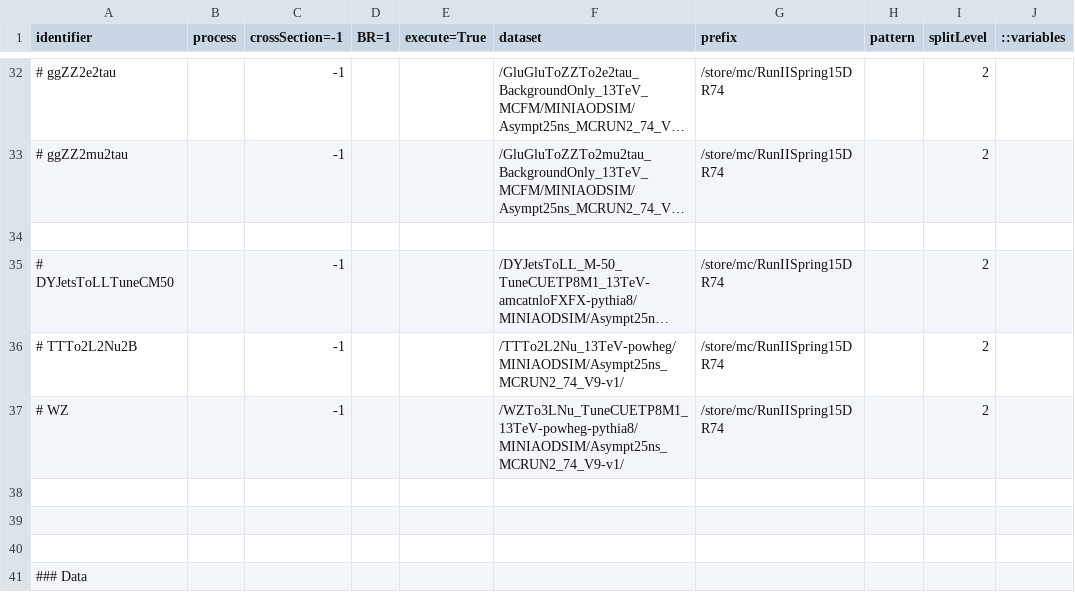
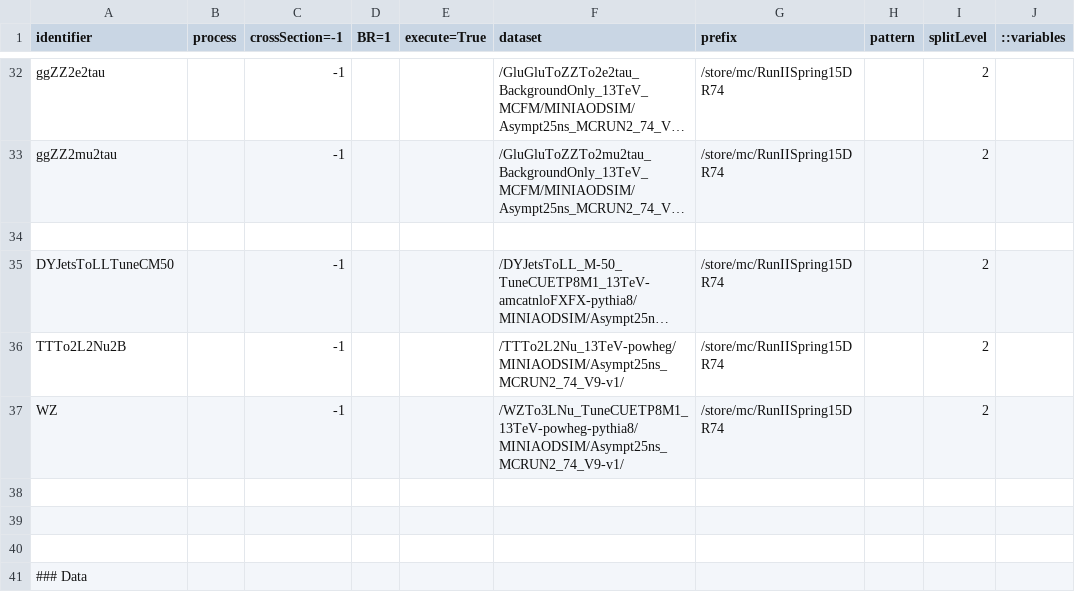
Before and after one commit to bellan/VVXAnalysis, a CSV file: Producers/python/samples_13TeV.csv, drawn as a sheet; only a part is shown, gaps mark what is left out; long unchanged cells end in …; the diff covers the shown part only; the diff names each change by its address in the sheet, - before the commit and + after, or states it on an @@ line.

```diff
--- a/Producers/python/samples_13TeV.csv
+++ b/Producers/python/samples_13TeV.csv
-A32 (identifier): # ggZZ2e2tau
+A32 (identifier): ggZZ2e2tau
-A33 (identifier): # ggZZ2mu2tau
+A33 (identifier): ggZZ2mu2tau
-A35 (identifier): # DYJetsToLLTuneCM50
+A35 (identifier): DYJetsToLLTuneCM50
-A36 (identifier): # TTTo2L2Nu2B
+A36 (identifier): TTTo2L2Nu2B
-A37 (identifier): # WZ
+A37 (identifier): WZ
```
Also changed, not shown: 21 edited cells elsewhere in this file.
